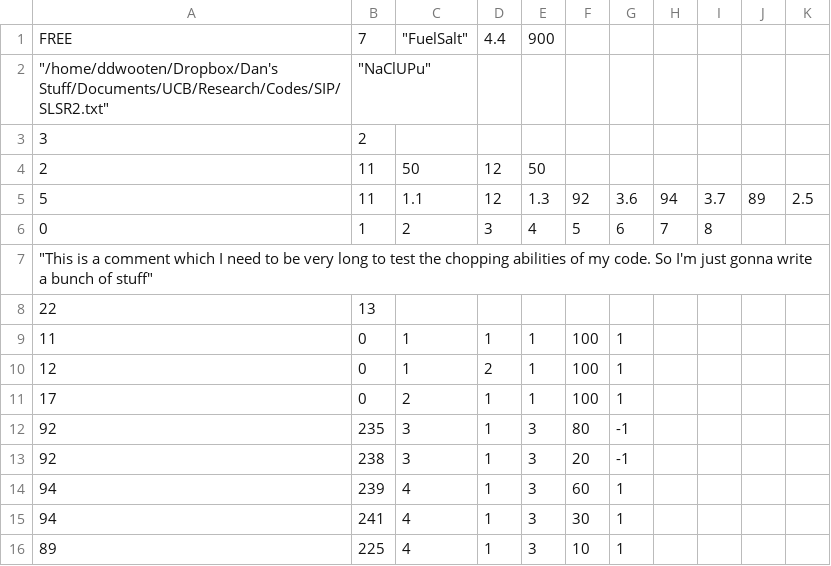
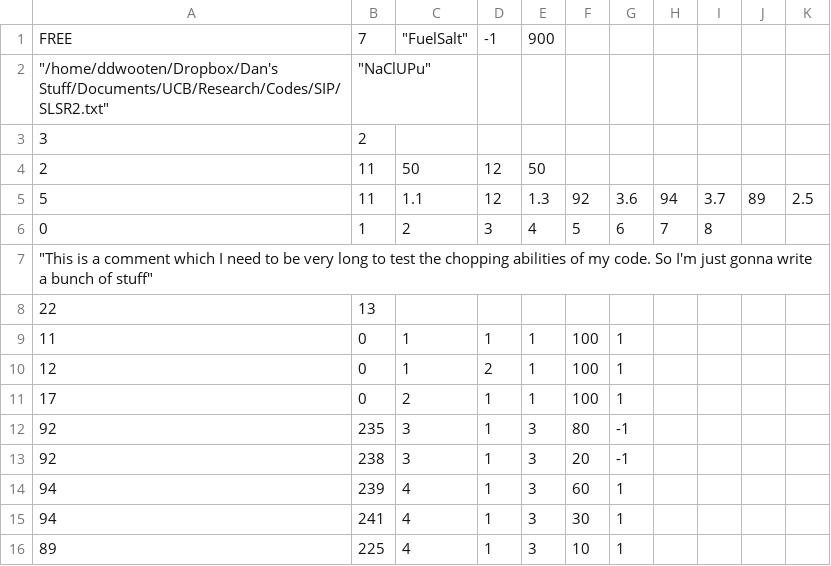
Before and after one commit to ddwooten/Research_Codes, a CSV file: SIP/test2.csv, drawn as a sheet.

```diff
--- a/SIP/test2.csv
+++ b/SIP/test2.csv
@@ -1,2 +1,2 @@
-FREE,7,"""FuelSalt""",4.4,900,,
+FREE,7,"""FuelSalt""",-1,900,,
 """/home/ddwooten/Dropbox/Dan's Stuff/Documents/UCB/Research/Codes/SIP/SLSR2.txt""","""NaClUPu""",,,,,
```
Also changed, not shown: 1 other file.
